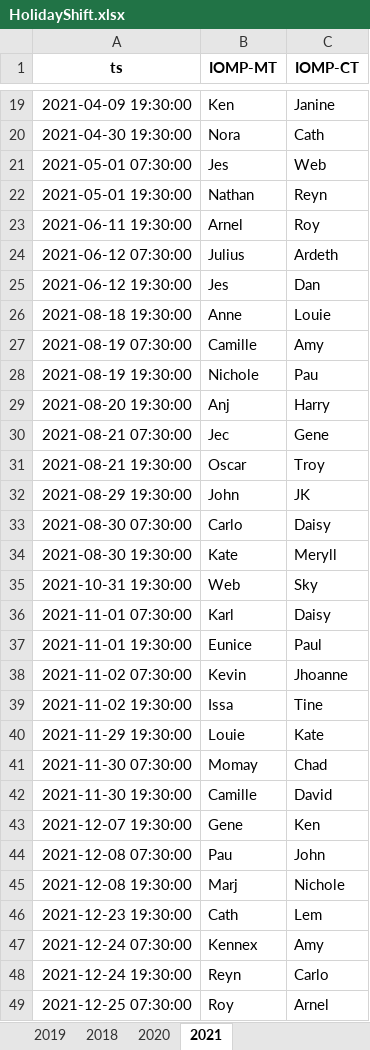
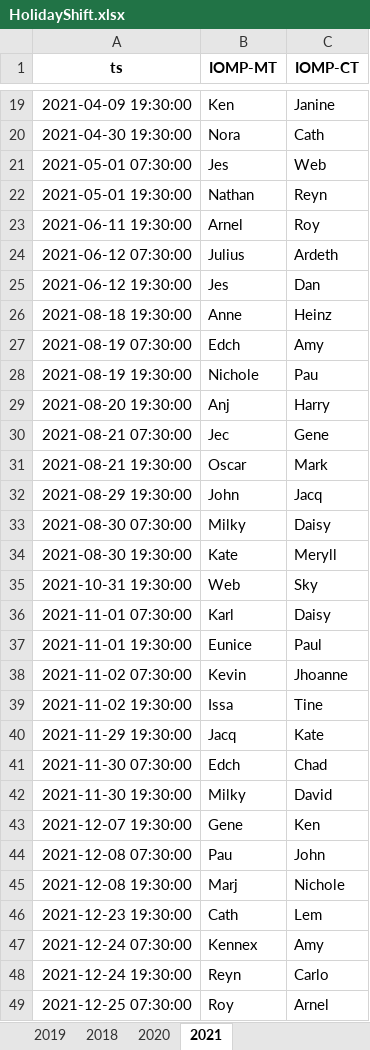
Before and after one commit to merylljv/monitoring, an Excel workbook: HolidayShift.xlsx, sheet 2021, drawn as a sheet; only a part is shown, gaps mark what is left out; values as stored, in another font and other column widths than the file's, no borders; the diff names each change by its address in the sheet, - before the commit and + after, or states it on an @@ line.

```diff
--- a/HolidayShift.xlsx (sheet 2021)
+++ b/HolidayShift.xlsx (sheet 2021)
-C26 (IOMP-CT): Louie
+C26 (IOMP-CT): Heinz
-B27 (IOMP-MT): Camille
+B27 (IOMP-MT): Edch
-C31 (IOMP-CT): Troy
+C31 (IOMP-CT): Mark
-C32 (IOMP-CT): JK
+C32 (IOMP-CT): Jacq
-B33 (IOMP-MT): Carlo
+B33 (IOMP-MT): Milky
-B40 (IOMP-MT): Louie
+B40 (IOMP-MT): Jacq
-B41 (IOMP-MT): Momay
+B41 (IOMP-MT): Edch
-B42 (IOMP-MT): Camille
+B42 (IOMP-MT): Milky
```
Also changed, not shown: MonitoringShift.xlsx, ShiftCount.xlsx, 1 other file.
